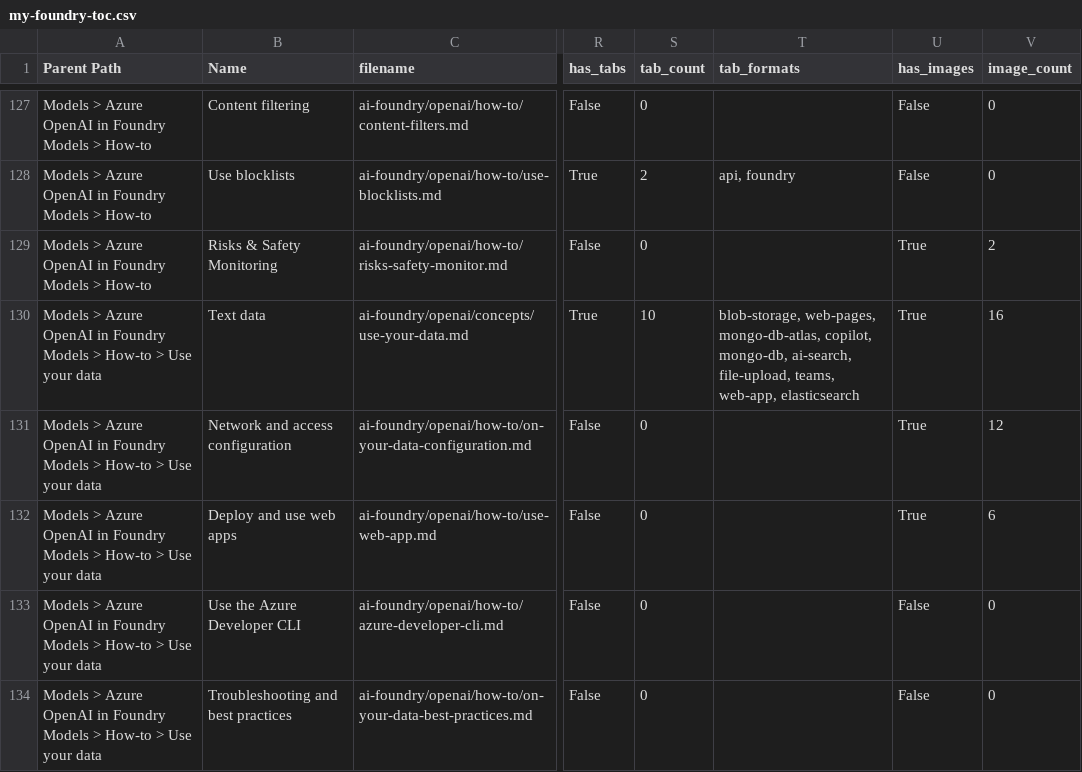
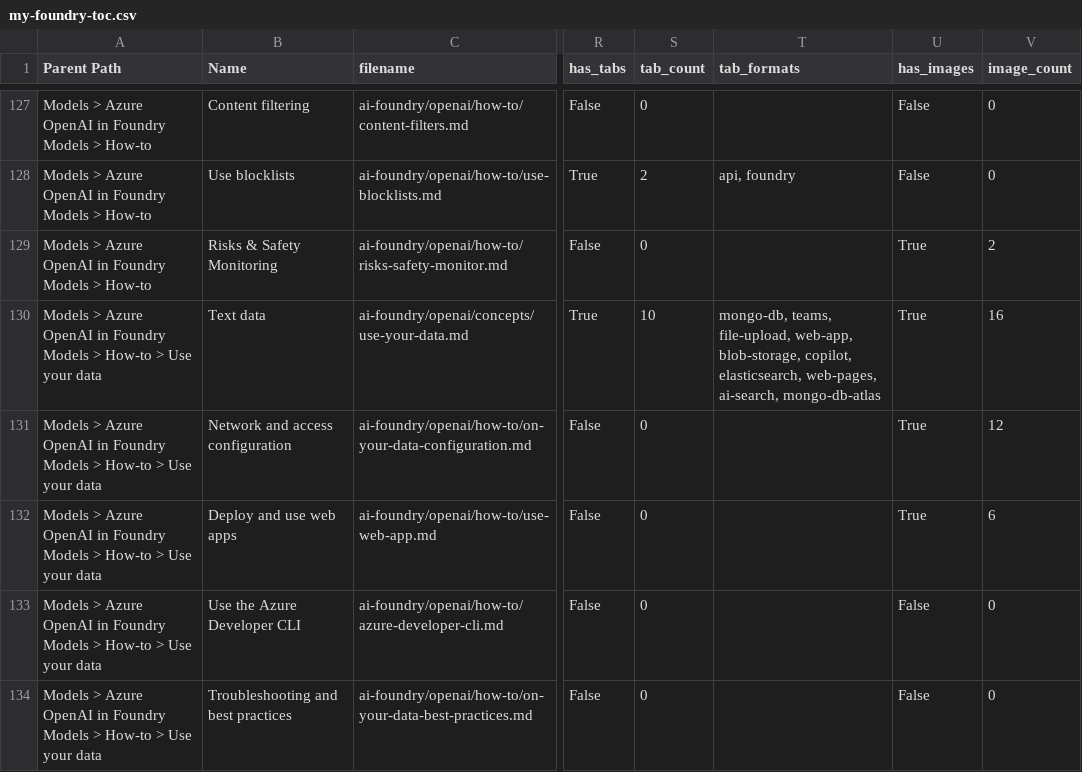
Before and after one commit to sdgilley/toc-tools, a CSV file: my-foundry-toc.csv, drawn as a sheet; only a part is shown, gaps mark what is left out; the diff covers the shown part only; the diff names each change by its address in the sheet, - before the commit and + after, or states it on an @@ line.

```diff
--- a/my-foundry-toc.csv
+++ b/my-foundry-toc.csv
-T130 (tab_formats): blob-storage, web-pages, mongo-db-atlas, copilot, mongo-db, ai-search, file-upload, teams, web-app, elasticsearch
+T130 (tab_formats): mongo-db, teams, file-upload, web-app, blob-storage, copilot, elasticsearch, web-pages, ai-search, mongo-db-atlas
```
Also changed, not shown: 1 added row, 1 removed row and 44 edited cells elsewhere in this file, 2 other files.
